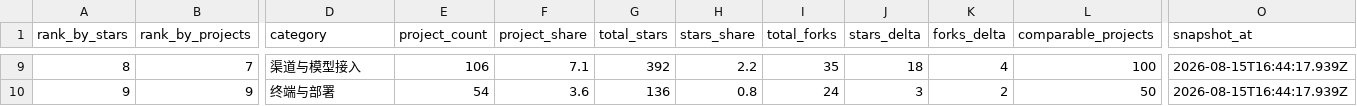
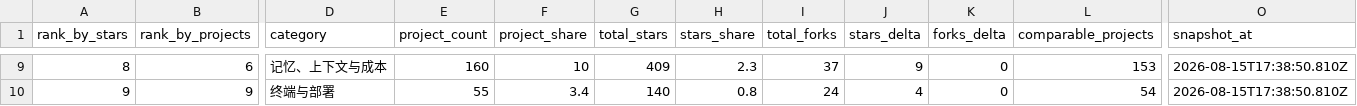
Before and after one commit to aaaaaaa-feng/deepseek-harness-ecosystem-radar, a CSV file: data/categories.csv, drawn as a sheet; only a part is shown, gaps mark what is left out; the diff covers the shown part only; the diff names each change by its address in the sheet, - before the commit and + after, or states it on an @@ line.

```diff
--- a/data/categories.csv
+++ b/data/categories.csv
-B9 (rank_by_projects): 7
+B9 (rank_by_projects): 6
-D9 (category): 渠道与模型接入
+D9 (category): 记忆、上下文与成本
-E9 (project_count): 106
+E9 (project_count): 160
-F9 (project_share): 7.1
+F9 (project_share): 10
-G9 (total_stars): 392
+G9 (total_stars): 409
-H9 (stars_share): 2.2
+H9 (stars_share): 2.3
-I9 (total_forks): 35
+I9 (total_forks): 37
-J9 (stars_delta): 18
+J9 (stars_delta): 9
-K9 (forks_delta): 4
+K9 (forks_delta): 0
-L9 (comparable_projects): 100
+L9 (comparable_projects): 153
-O9:O10 (snapshot_at): 2026-08-15T16:44:17.939Z
+O9:O10 (snapshot_at): 2026-08-15T17:38:50.810Z
-E10 (project_count): 54
+E10 (project_count): 55
-F10 (project_share): 3.6
+F10 (project_share): 3.4
-G10 (total_stars): 136
+G10 (total_stars): 140
-J10 (stars_delta): 3
+J10 (stars_delta): 4
-K10 (forks_delta): 2
+K10 (forks_delta): 0
-L10 (comparable_projects): 50
+L10 (comparable_projects): 54
```
Also changed, not shown: 68 edited cells elsewhere in this file, 14 other files.
